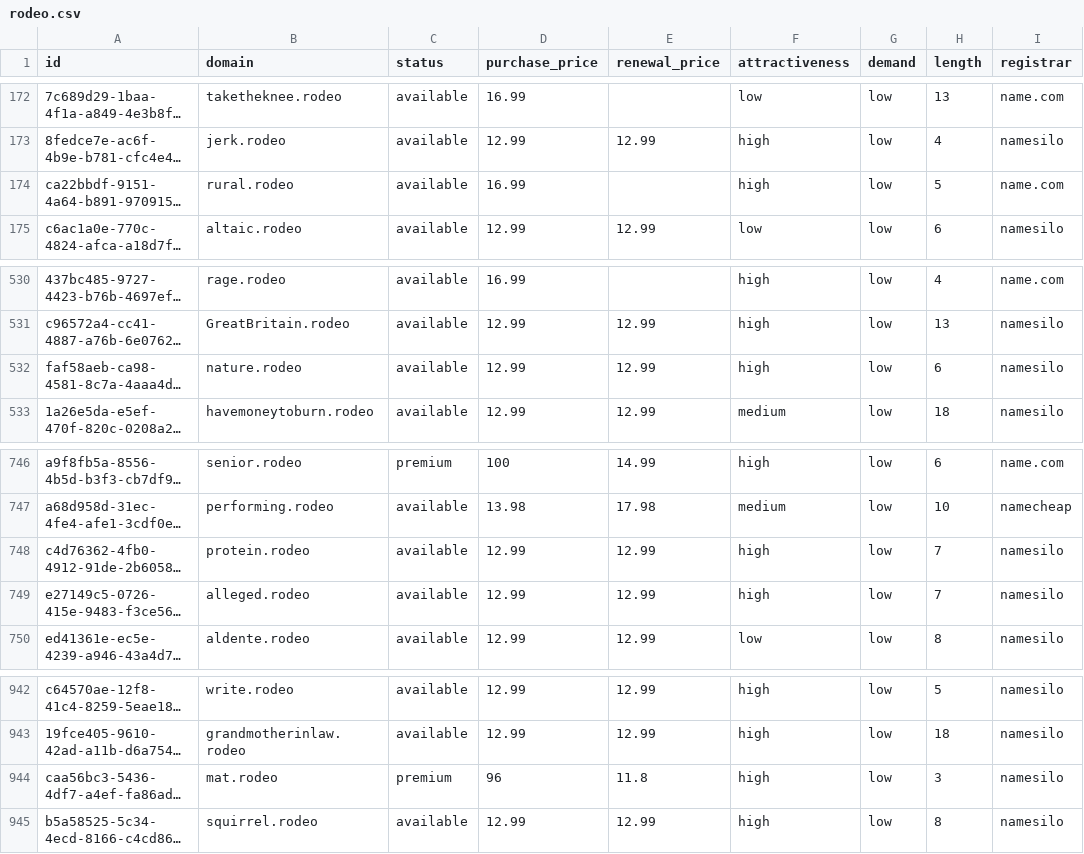
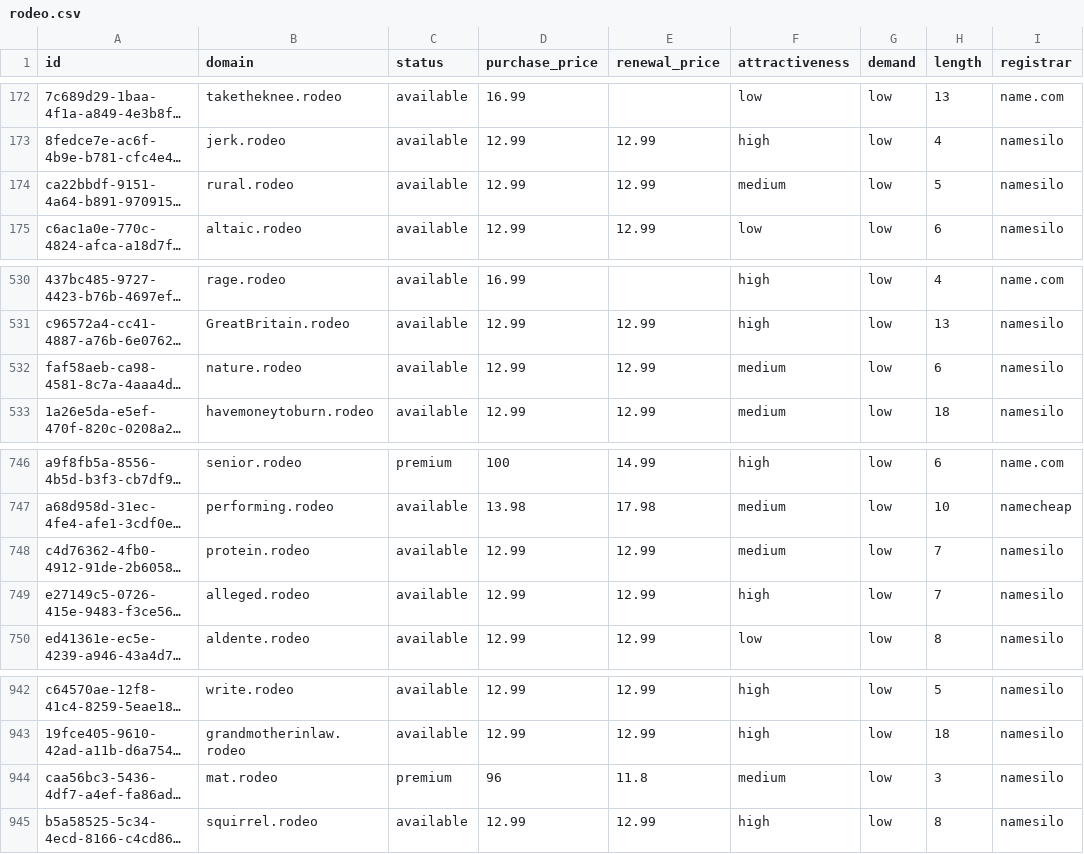
Before and after one commit to UniqueDomains/rodeo-oneword-domains, a CSV file: rodeo.csv, drawn as a sheet; only a part is shown, gaps mark what is left out; long unchanged cells end in …; the diff names each change by its address in the sheet, - before the commit and + after, or states it on an @@ line.

Commit message:
Domains update

```diff
--- a/rodeo.csv
+++ b/rodeo.csv
-D174 (purchase_price): 16.99
+D174 (purchase_price): 12.99
-E174 (renewal_price): (empty)
+E174 (renewal_price): 12.99
-F174 (attractiveness): high
+F174 (attractiveness): medium
-I174 (registrar): name.com
+I174 (registrar): namesilo
-F532 (attractiveness): high
+F532 (attractiveness): medium
-F748 (attractiveness): high
+F748 (attractiveness): medium
-F944 (attractiveness): high
+F944 (attractiveness): medium
```
Also changed, not shown: 4 other files.
